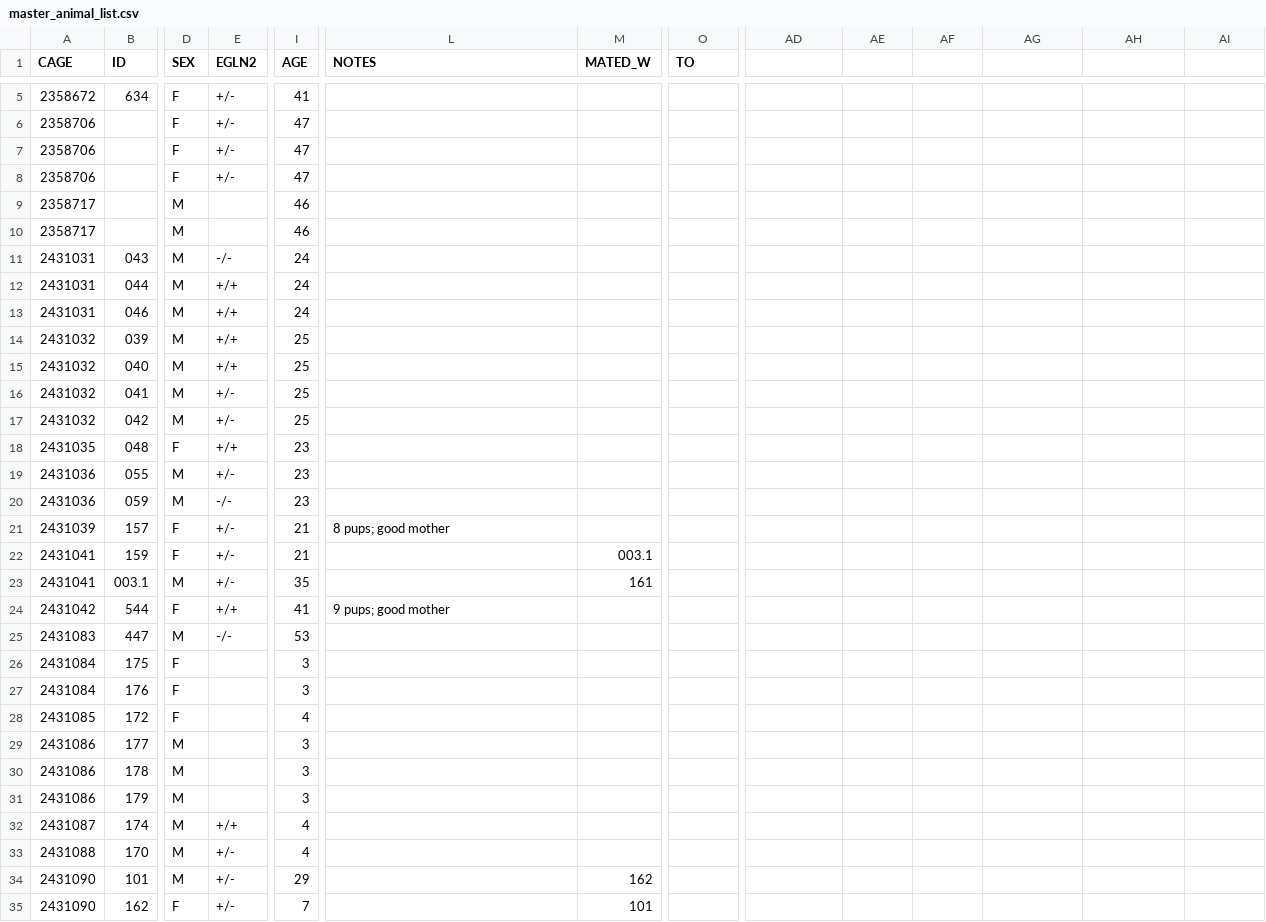
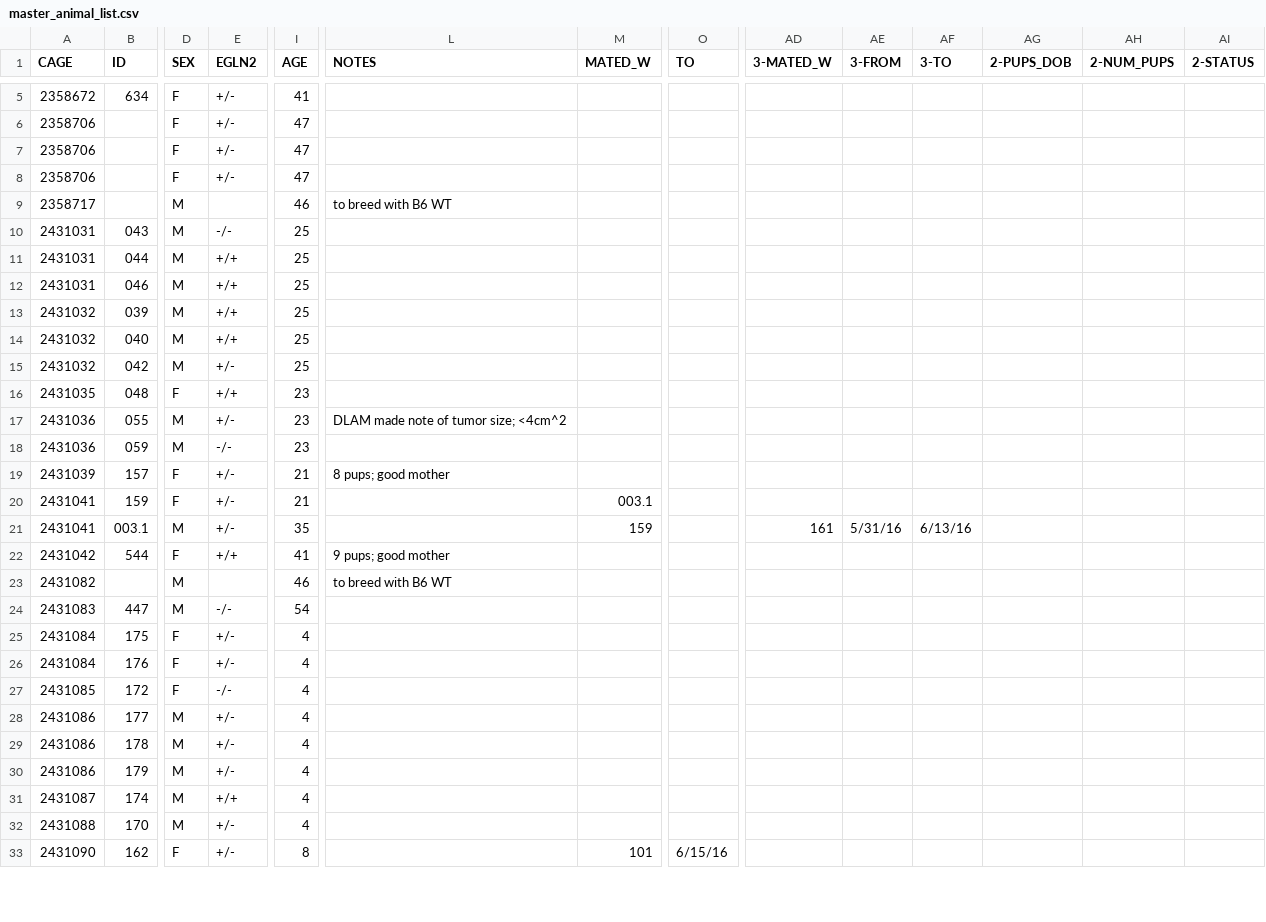
Before and after one commit to qzhanglab/animal_tracking, a CSV file: master_animal_list.csv, drawn as a sheet; only a part is shown, gaps mark what is left out; removed rows and columns are numbered as before the commit, all else as after; rows hold the shown columns only; the diff covers the shown part only; the diff names each change by its address in the sheet, - before the commit and + after, or states it on an @@ line.

```diff
--- a/master_animal_list.csv
+++ b/master_animal_list.csv
-AD1: (empty)
+AD1: 3-MATED_W
-AE1: (empty)
+AE1: 3-FROM
-AF1: (empty)
+AF1: 3-TO
-AG1: (empty)
+AG1: 2-PUPS_DOB
-AH1: (empty)
+AH1: 2-NUM_PUPS
-AI1: (empty)
+AI1: 2-STATUS
-L9 (NOTES): (empty)
+L9 (NOTES): to breed with B6 WT
-row 10: 2358717 |  | M |  | 46
-I10:I12 (AGE): 24
+I10:I12 (AGE): 25
-row 16: 2431032 | 041 | M | +/- | 25
-L17 (NOTES): (empty)
+L17 (NOTES): DLAM made note of tumor size; <4cm^2
-M21 (MATED_W): 161
+M21 (MATED_W): 159
-AD21 (3-MATED_W): (empty)
+AD21 (3-MATED_W): 161
-AE21 (3-FROM): (empty)
+AE21 (3-FROM): 5/31/16
-AF21 (3-TO): (empty)
+AF21 (3-TO): 6/13/16
+row 23: 2431082 |  | M |  | 46 | to breed with B6 WT
-I24 (AGE): 53
+I24 (AGE): 54
-E25:E26 (EGLN2): (empty)
+E25:E26 (EGLN2): +/-
-I25:I26 (AGE): 3
+I25:I26 (AGE): 4
-E27 (EGLN2): (empty)
+E27 (EGLN2): -/-
-E28:E30 (EGLN2): (empty)
+E28:E30 (EGLN2): +/-
-I28:I30 (AGE): 3
+I28:I30 (AGE): 4
-row 34: 2431090 | 101 | M | +/- | 29 |  | 162
-I33 (AGE): 7
+I33 (AGE): 8
-O33 (TO): (empty)
+O33 (TO): 6/15/16
```
Also changed, not shown: 1 added row and 7 edited cells elsewhere in this file, sac_archive.csv.
